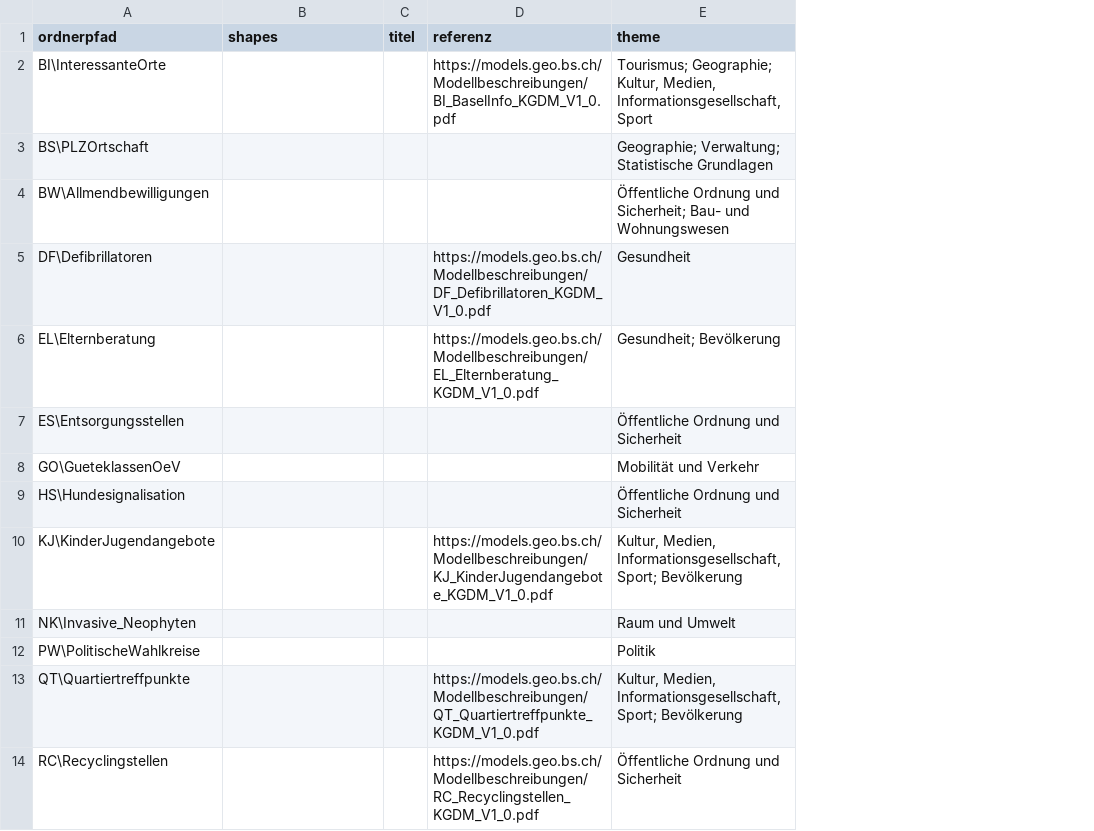
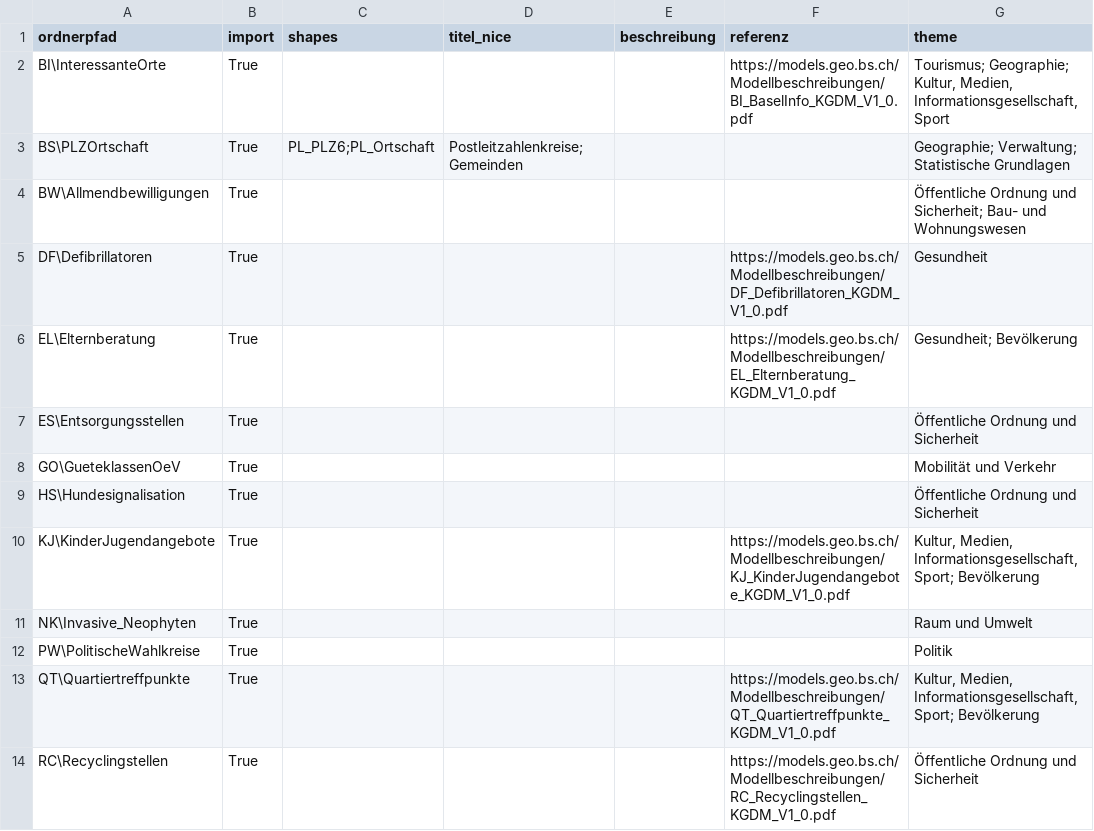
Before and after one commit to opendatabs/data-processing, a CSV file: GVA-Geodatenshop/Metadata.csv, drawn as a sheet; only a part is shown; removed rows and columns are numbered as before the commit, all else as after; the diff names each change by its address in the sheet, - before the commit and + after, or states it on an @@ line.

Commit message:
Add filter by shape name

```diff
--- a/GVA-Geodatenshop/Metadata.csv
+++ b/GVA-Geodatenshop/Metadata.csv
+column B (import), rows 2-14: all True
-column C (titel), empty
+column D (titel_nice), row 3: Postleitzahlenkreise;Gemeinden
+column E (beschreibung), empty
-C3 (shapes): (empty)
+C3 (shapes): PL_PLZ6;PL_Ortschaft
```
Also changed, not shown: 1 other file.
